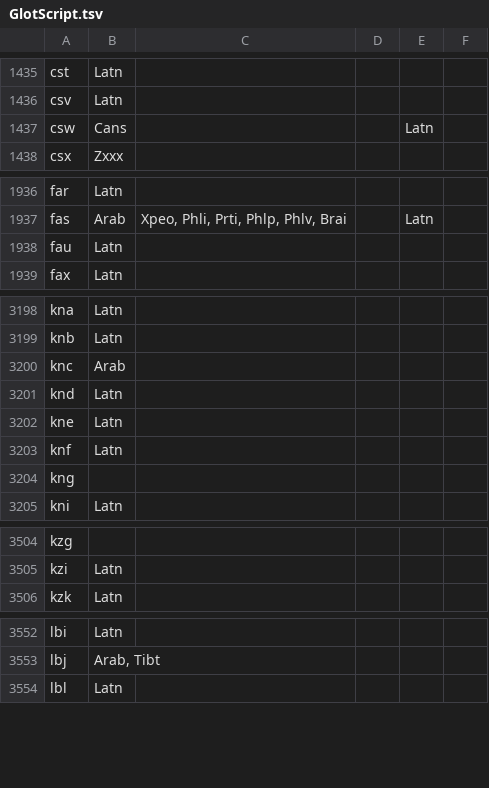
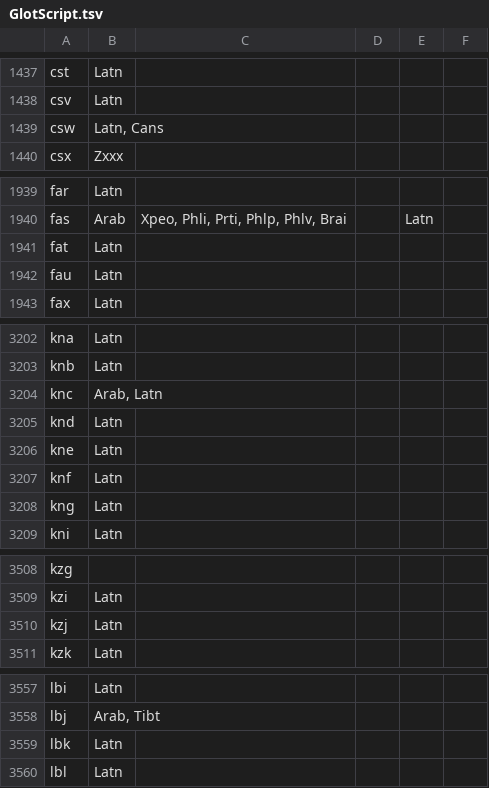
Before and after one commit to cisnlp/GlotScript, a TSV file: metadata/GlotScript.tsv, drawn as a sheet; only a part is shown, gaps mark what is left out; the diff covers the shown part only.

```diff
--- a/metadata/GlotScript.tsv
+++ b/metadata/GlotScript.tsv
@@ -1436,3 +1438,3 @@ cst	Latn
 csv	Latn				
-csw	Cans			Latn	
+csw	Latn, Cans				
 csx	Zxxx				
@@ -1938 +1941,2 @@ fas	Arab	Xpeo, Phli, Prti, Phlp, Phlv, Brai		Latn
+fat	Latn				
 fau	Latn				
@@ -3199,3 +3203,3 @@ kna	Latn
 knb	Latn				
-knc	Arab				
+knc	Arab, Latn				
 knd	Latn				
@@ -3203,3 +3207,3 @@ kne	Latn
 knf	Latn				
-kng					
+kng	Latn				
 kni	Latn				
@@ -3505,2 +3509,3 @@ kzg
 kzi	Latn				
+kzj	Latn				
 kzk	Latn				
@@ -3553,2 +3558,3 @@ lbi	Latn
 lbj	Arab, Tibt				
+lbk	Latn				
 lbl	Latn				
```
Also changed, not shown: 5 added rows, 3 removed rows and 39 edited cells elsewhere in this file, 1 other file.
